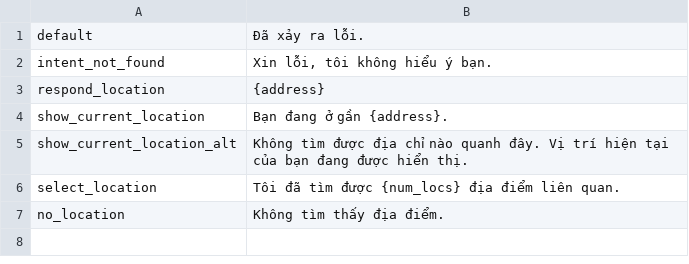
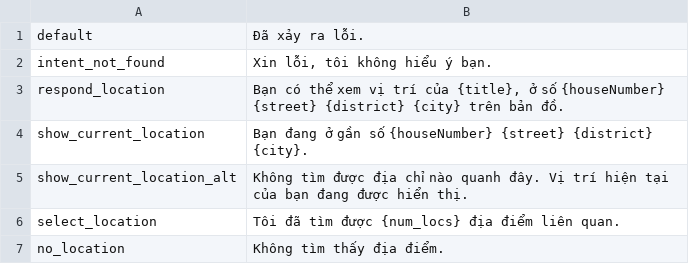
Before and after one commit to bk-cva/Car-Virtual-Assistant, a CSV file: src/nlg/templates.csv, drawn as a sheet.

```diff
--- a/src/nlg/templates.csv
+++ b/src/nlg/templates.csv
@@ -2,4 +2,4 @@ default|Đã xảy ra lỗi.
 intent_not_found|Xin lỗi, tôi không hiểu ý bạn.
-respond_location|{address}
-show_current_location|Bạn đang ở gần {address}.
+respond_location|Bạn có thể xem vị trí của {title}, ở số {houseNumber} {street} {district} {city} trên bản đồ.
+show_current_location|Bạn đang ở gần số {houseNumber} {street} {district} {city}.
 show_current_location_alt|Không tìm được địa chỉ nào quanh đây. Vị trí hiện tại của bạn đang được hiển thị.
```
Also changed, not shown: 5 other files.
